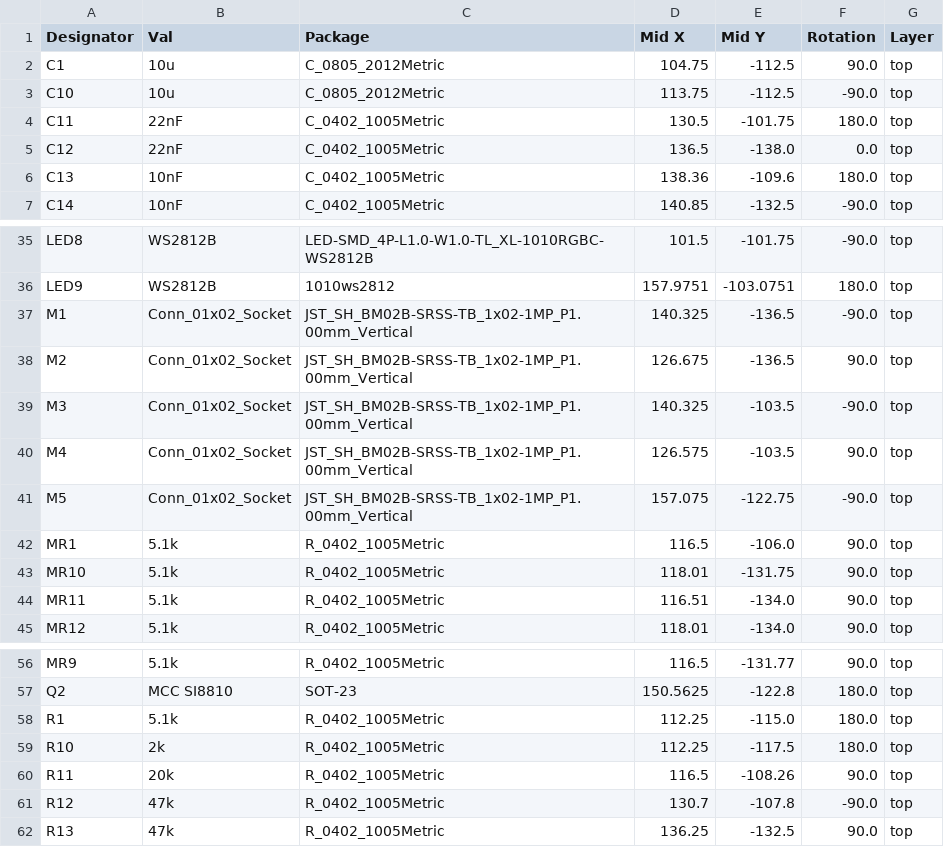
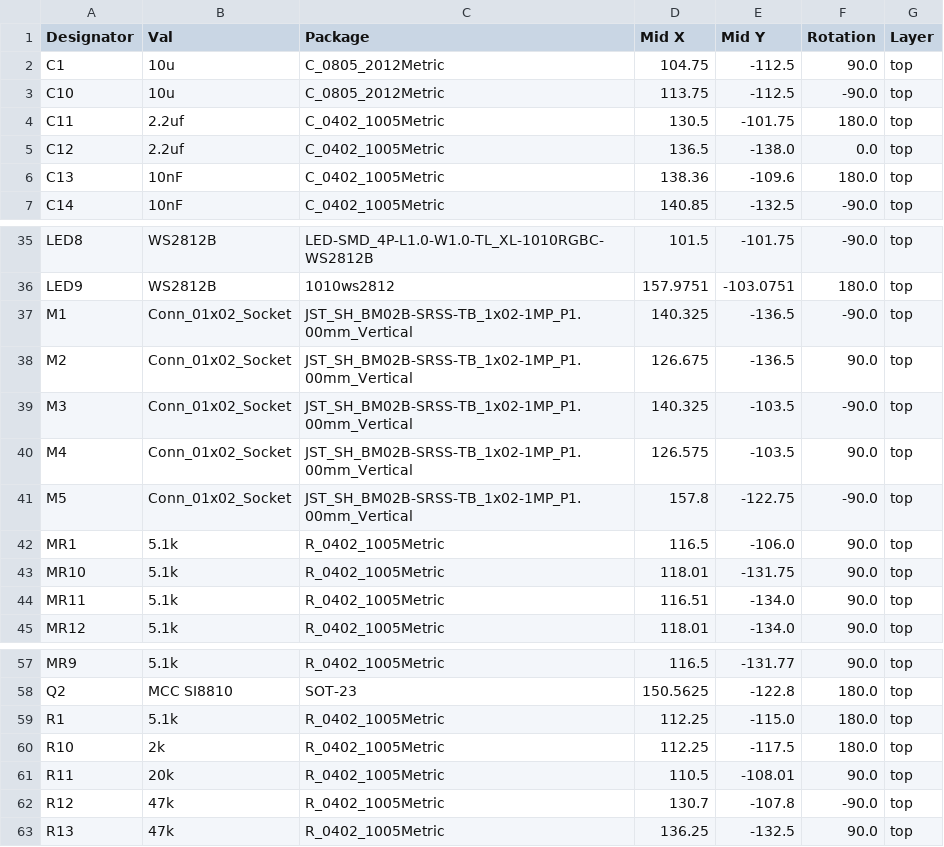
Before and after one commit to ilolson/MouseWB5, a CSV file: MouseWB5/jlcpcb/production_files/CPL-MouseWB5.csv, drawn as a sheet; only a part is shown, gaps mark what is left out; the diff covers the shown part only.

```diff
--- a/MouseWB5/jlcpcb/production_files/CPL-MouseWB5.csv
+++ b/MouseWB5/jlcpcb/production_files/CPL-MouseWB5.csv
@@ -3,4 +3,4 @@ C1,10u,C_0805_2012Metric,104.75,-112.5,90.0,top
 C10,10u,C_0805_2012Metric,113.75,-112.5,-90.0,top
-C11,22nF,C_0402_1005Metric,130.5,-101.75,180.0,top
-C12,22nF,C_0402_1005Metric,136.5,-138.0,0.0,top
+C11,2.2uf,C_0402_1005Metric,130.5,-101.75,180.0,top
+C12,2.2uf,C_0402_1005Metric,136.5,-138.0,0.0,top
 C13,10nF,C_0402_1005Metric,138.36,-109.6,180.0,top
@@ -40,3 +40,3 @@ M3,Conn_01x02_Socket,JST_SH_BM02B-SRSS-TB_1x02-1MP_P1.00mm_Vertical,140.325,-103
 M4,Conn_01x02_Socket,JST_SH_BM02B-SRSS-TB_1x02-1MP_P1.00mm_Vertical,126.575,-103.5,90.0,top
-M5,Conn_01x02_Socket,JST_SH_BM02B-SRSS-TB_1x02-1MP_P1.00mm_Vertical,157.075,-122.75,-90.0,top
+M5,Conn_01x02_Socket,JST_SH_BM02B-SRSS-TB_1x02-1MP_P1.00mm_Vertical,157.8,-122.75,-90.0,top
 MR1,5.1k,R_0402_1005Metric,116.5,-106.0,90.0,top
@@ -59,3 +60,3 @@ R1,5.1k,R_0402_1005Metric,112.25,-115.0,180.0,top
 R10,2k,R_0402_1005Metric,112.25,-117.5,180.0,top
-R11,20k,R_0402_1005Metric,116.5,-108.26,90.0,top
+R11,20k,R_0402_1005Metric,110.5,-108.01,90.0,top
 R12,47k,R_0402_1005Metric,130.7,-107.8,-90.0,top
```
Also changed, not shown: 5 added rows and 3 removed rows elsewhere in this file, MouseWB5/jlcpcb/production_files/BOM-MouseWB5.csv, 4 other files.
